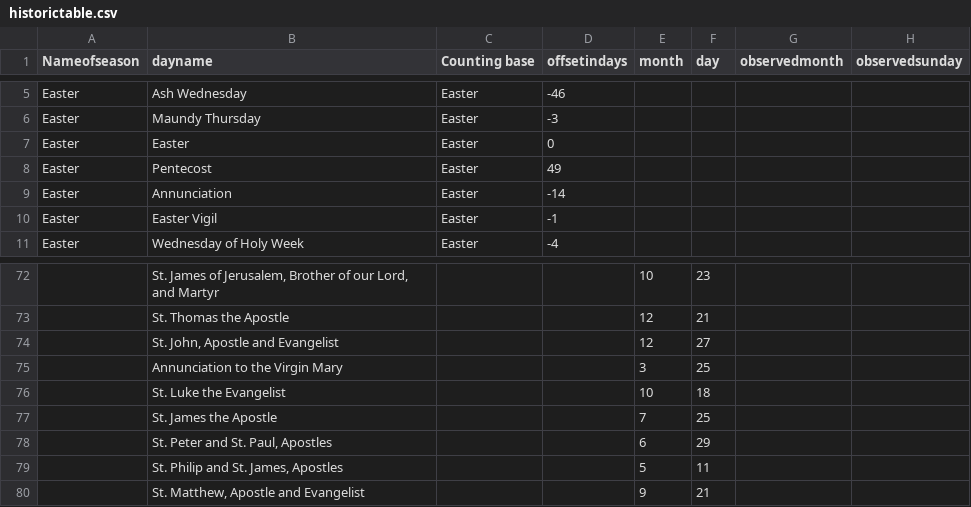
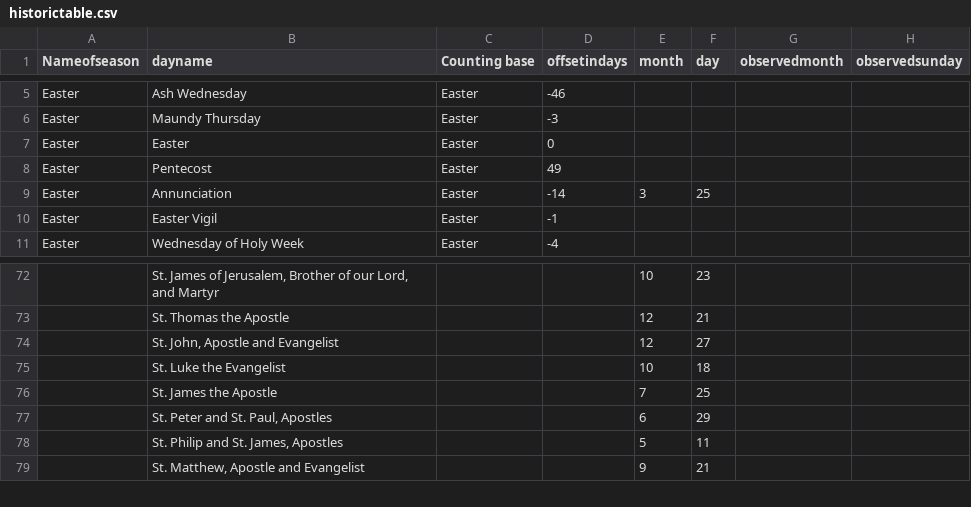
Before and after one commit to benyakov/serviceplanner, a CSV file: historictable.csv, drawn as a sheet; only a part is shown, gaps mark what is left out; the diff names each change by its address in the sheet, - before the commit and + after, or states it on an @@ line.

```diff
--- a/historictable.csv
+++ b/historictable.csv
-E9 (month): (empty)
+E9 (month): 3
-F9 (day): (empty)
+F9 (day): 25
-row 75:  | Annunciation to the Virgin Mary |  |  | 3 | 25
```
Also changed, not shown: 1 other file.
